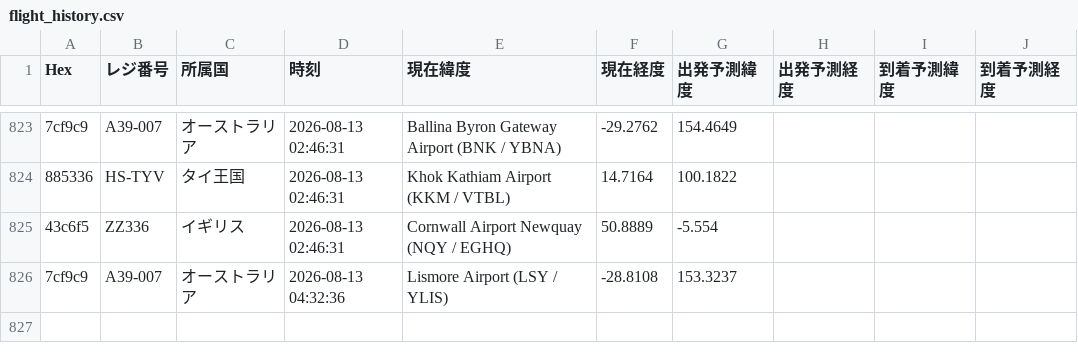
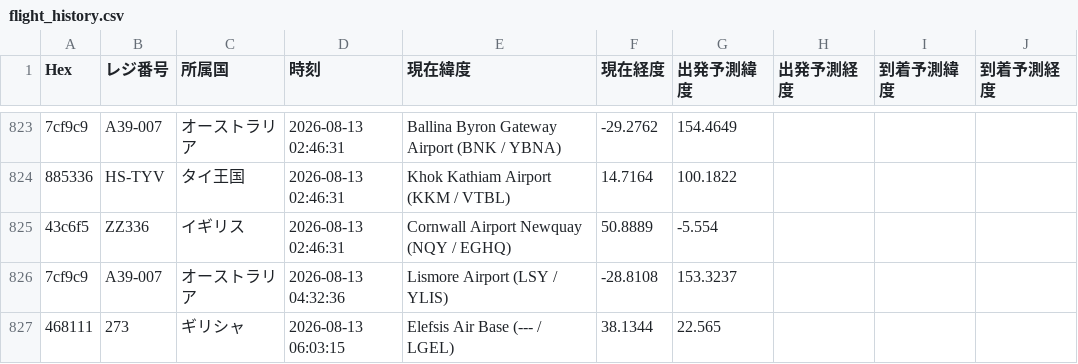
Before and after one commit to wata9857-ops/airtraking, a CSV file: flight_history.csv, drawn as a sheet; only a part is shown, gaps mark what is left out; the diff names each change by its address in the sheet, - before the commit and + after, or states it on an @@ line.

```diff
--- a/flight_history.csv
+++ b/flight_history.csv
+row 827: 468111 | 273 | ギリシャ | 2026-08-13 06:03:15 | Elefsis Air Base (--- / LGEL) | 38.1344 | 22.565
```
